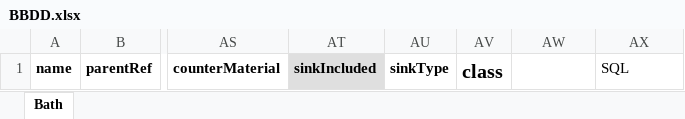
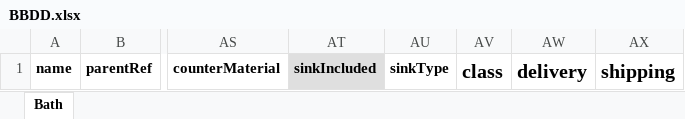
Before and after one commit to a0solutions/classDashboard, an Excel workbook: src/assets/files/BBDD.xlsx, sheet Bath, drawn as a sheet; only a part is shown, gaps mark what is left out; values as stored, in another font and other column widths than the file's, no borders; conditional formats not drawn; the diff names each change by its address in the sheet, - before the commit and + after, or states it on an @@ line.

```diff
--- a/src/assets/files/BBDD.xlsx (sheet Bath)
+++ b/src/assets/files/BBDD.xlsx (sheet Bath)
-AW1: (empty)
+AW1: delivery
-AX1: SQL
+AX1: shipping
-AX1 bold: off
+AX1 bold: on, text size: larger
```
Also changed, not shown: 9 other files.
